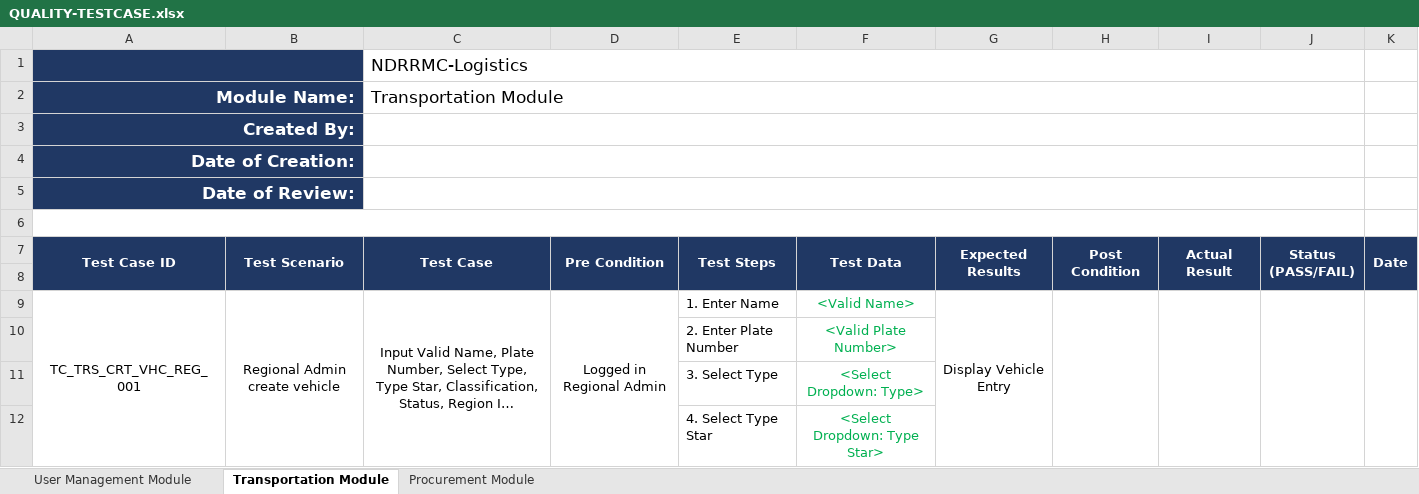
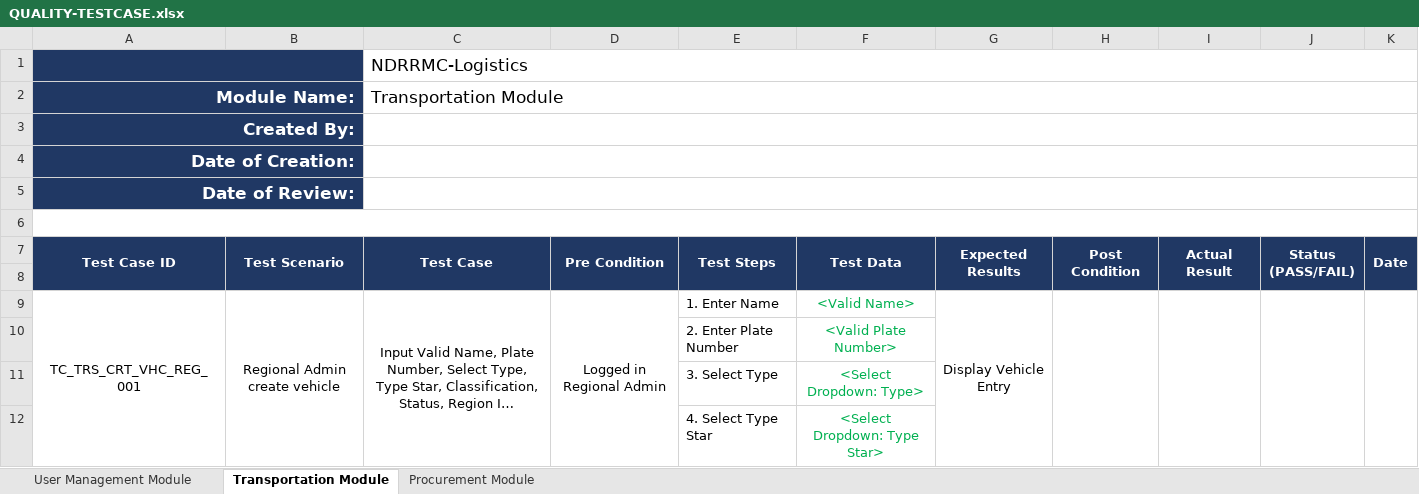
Before and after one commit to mpjimenez0/SOFTDEV-QUALITY, an Excel workbook: DIAGRAMS/QUALITY/QUALITY-TESTCASE.xlsx, sheet Transportation Module, drawn as a sheet; only a part is shown; long unchanged cells end in …; values as stored, in another font and other column widths than the file's, no borders; the diff names each change by its address in the sheet, - before the commit and + after, or states it on an @@ line.

```diff
--- a/DIAGRAMS/QUALITY/QUALITY-TESTCASE.xlsx (sheet Transportation Module)
+++ b/DIAGRAMS/QUALITY/QUALITY-TESTCASE.xlsx (sheet Transportation Module)
-C1:J1 merged
+C1:K1 merged
-C2:J2 merged
+C2:K2 merged
-C3:J3 merged
+C3:K3 merged
-C4:J4 merged
+C4:K4 merged
-C5:J5 merged
+C5:K5 merged
-A6:J6 merged
+A6:K6 merged
```
Also changed, not shown: 8 other files.
